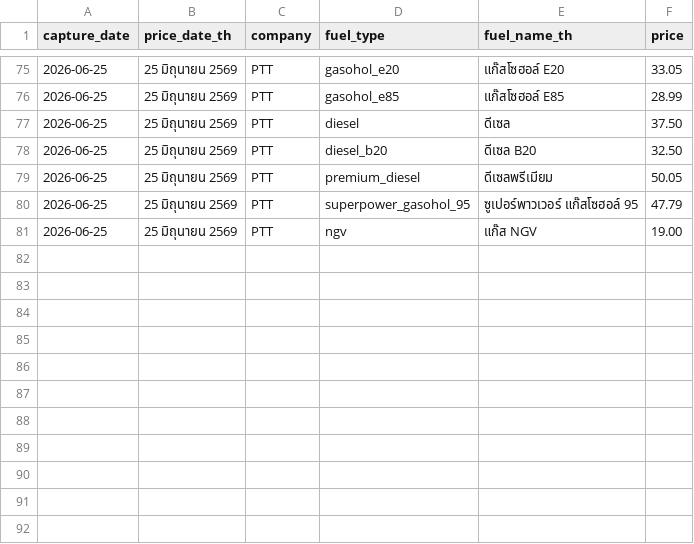
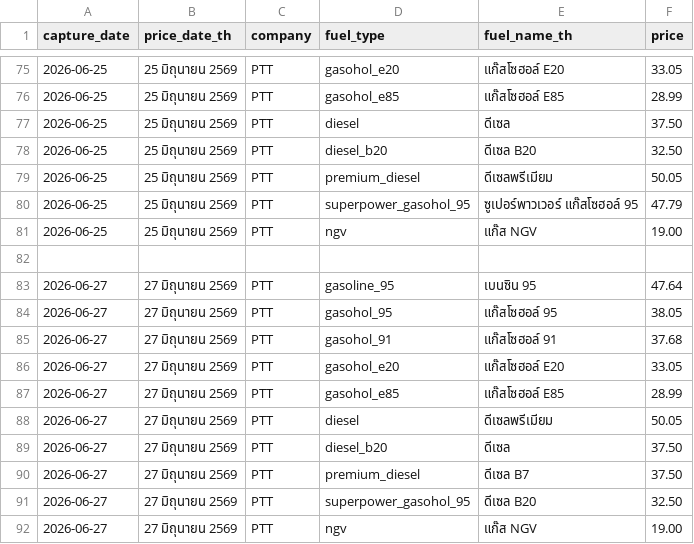
Before and after one commit to MorrigaP/ptt-oil-price, a CSV file: oil_prices.csv, drawn as a sheet; only a part is shown, gaps mark what is left out.

```diff
--- a/oil_prices.csv
+++ b/oil_prices.csv
@@ -81 +81,12 @@
 2026-06-25,25 มิถุนายน 2569,PTT,ngv,แก๊ส NGV,19.00
+
+2026-06-27,27 มิถุนายน 2569,PTT,gasoline_95,เบนซิน 95,47.64
+2026-06-27,27 มิถุนายน 2569,PTT,gasohol_95,แก๊สโซฮอล์ 95,38.05
+2026-06-27,27 มิถุนายน 2569,PTT,gasohol_91,แก๊สโซฮอล์ 91,37.68
+2026-06-27,27 มิถุนายน 2569,PTT,gasohol_e20,แก๊สโซฮอล์ E20,33.05
+2026-06-27,27 มิถุนายน 2569,PTT,gasohol_e85,แก๊สโซฮอล์ E85,28.99
+2026-06-27,27 มิถุนายน 2569,PTT,diesel,ดีเซลพรีเมียม,50.05
+2026-06-27,27 มิถุนายน 2569,PTT,diesel_b20,ดีเซล,37.50
+2026-06-27,27 มิถุนายน 2569,PTT,premium_diesel,ดีเซล B7,37.50
+2026-06-27,27 มิถุนายน 2569,PTT,superpower_gasohol_95,ดีเซล B20,32.50
+2026-06-27,27 มิถุนายน 2569,PTT,ngv,แก๊ส NGV,19.00
```
